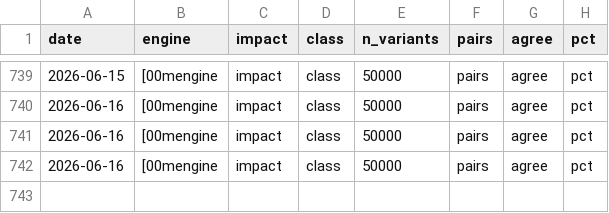
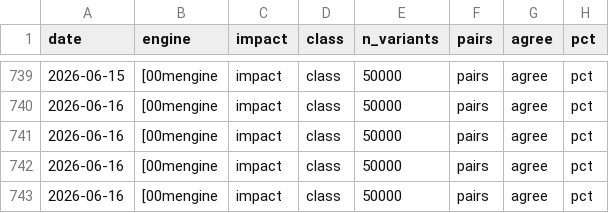
Before and after one commit to sounkou-bioinfo/duckvep, a CSV file: data/vep_dumps/concordance_log.csv, drawn as a sheet; only a part is shown, gaps mark what is left out; the diff names each change by its address in the sheet, - before the commit and + after, or states it on an @@ line.

```diff
--- a/data/vep_dumps/concordance_log.csv
+++ b/data/vep_dumps/concordance_log.csv
+row 743: 2026-06-16 | [00mengine | impact | class | 50000 | pairs | agree | pct
```
Also changed, not shown: correctness/data/discordance_by_consequence.csv, correctness/data/error_transitions.csv, 3 other files.
